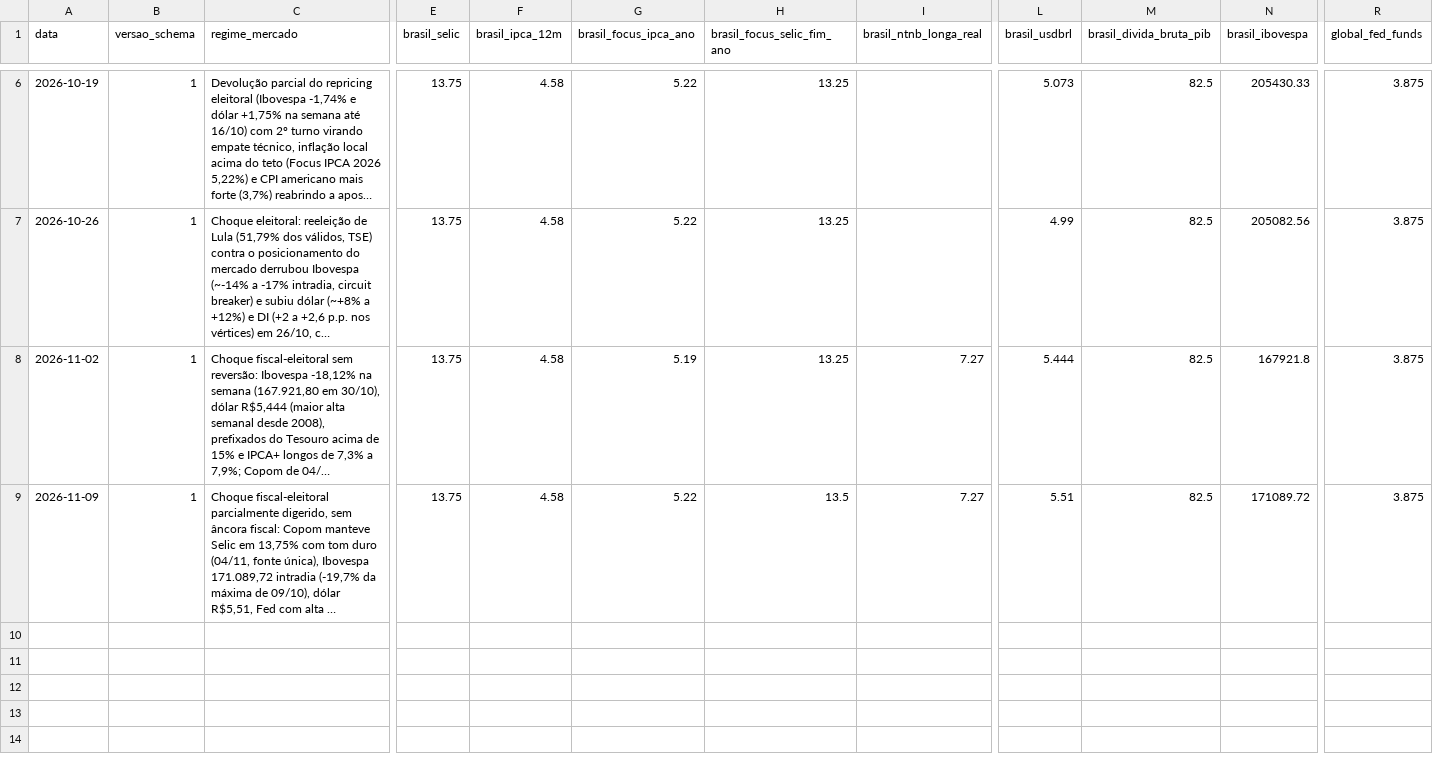
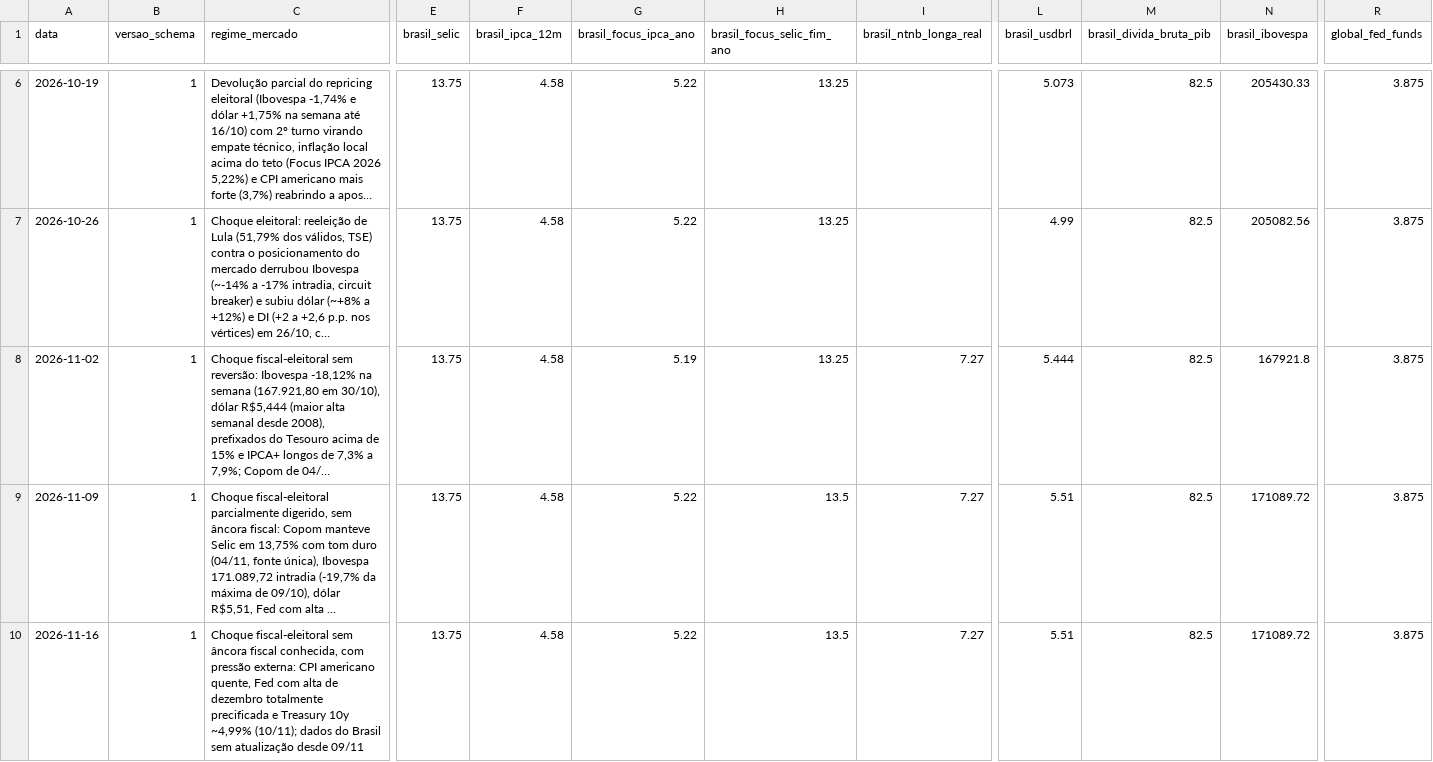
Before and after one commit to pedropepe2001code/Investimentos, a CSV file: dados/historico.csv, drawn as a sheet; only a part is shown, gaps mark what is left out; long unchanged cells end in …; rows hold the shown columns only; the diff names each change by its address in the sheet, - before the commit and + after, or states it on an @@ line.

```diff
--- a/dados/historico.csv
+++ b/dados/historico.csv
+row 10: 2026-11-16 | 1 | Choque fiscal-eleitoral sem âncora fiscal conhecida, com pressão externa: CPI americano quente, Fed com alta de dezembro totalmente precificada e Treasury 10y ~4,99% (10/11); dados do Brasil sem atualização desde 09/11 | 13.75 | 4.58 | 5.22 | 13.5 | 7.27 | 5.51 | 82.5 | 171089.72 | 3.875
```
Also changed, not shown: 2 other files.
